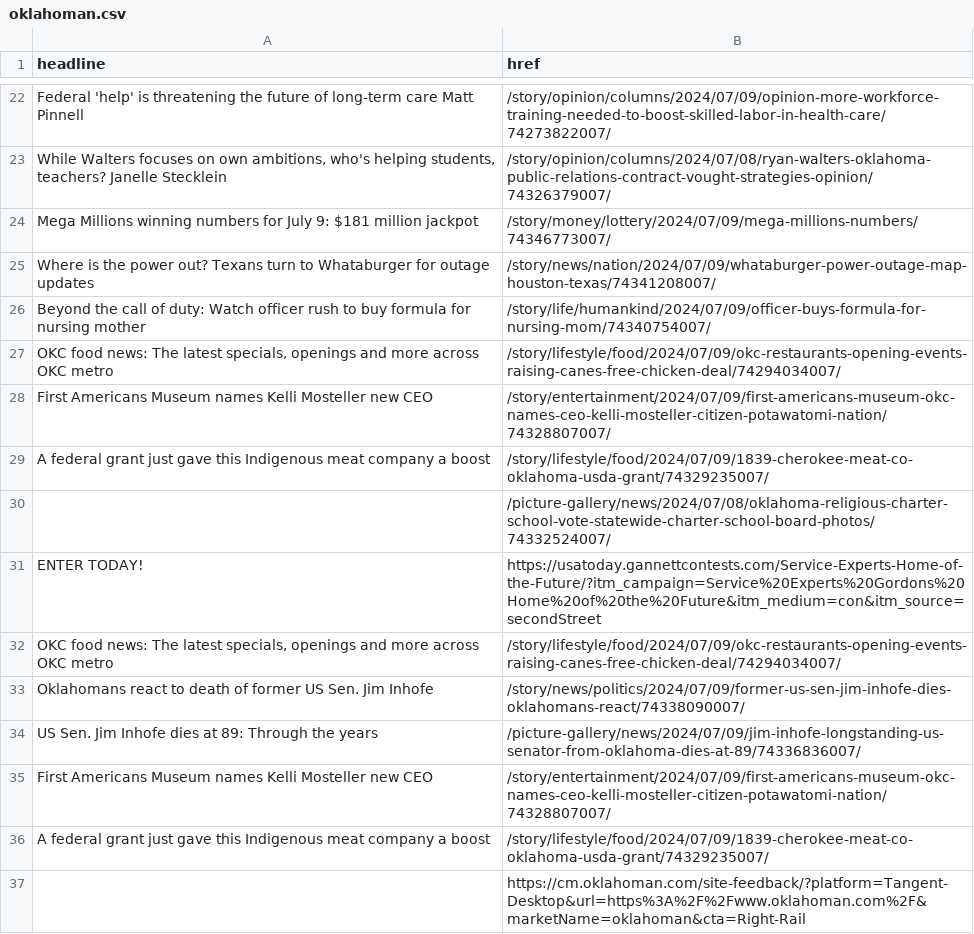
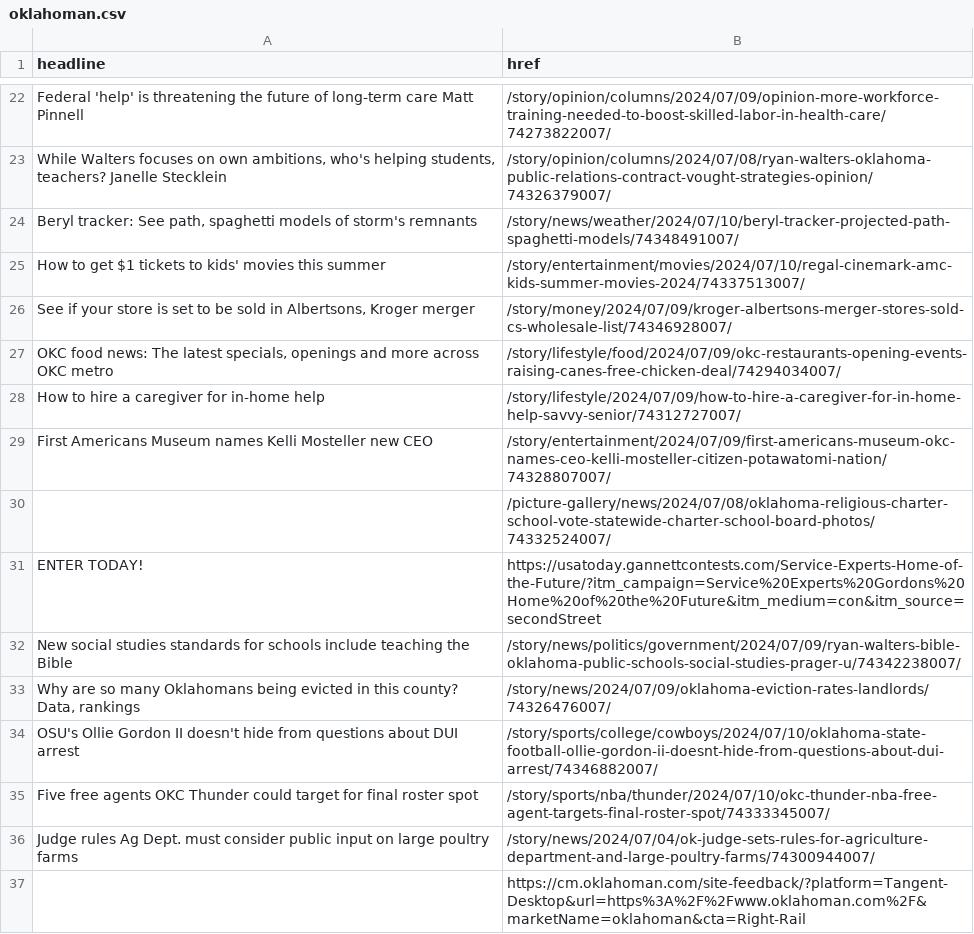
Before and after one commit to jessieblaeser/auto-scraper, a CSV file: oklahoman.csv, drawn as a sheet; only a part is shown, gaps mark what is left out; the diff covers the shown part only.

```diff
--- a/oklahoman.csv
+++ b/oklahoman.csv
@@ -23,15 +23,15 @@ Federal 'help' is threatening the future of long-term care Matt Pinnell,/story/
 "While Walters focuses on own ambitions, who's helping students, teachers? Janelle Stecklein",/story/opinion/columns/2024/07/08/ryan-walters-oklahoma-public-relations-contract-vought-strategies-opinion/74326379007/
-Mega Millions winning numbers for July 9: $181 million jackpot,/story/money/lottery/2024/07/09/mega-millions-numbers/74346773007/
-Where is the power out? Texans turn to Whataburger for outage updates,/story/news/nation/2024/07/09/whataburger-power-outage-map-houston-texas/74341208007/
-Beyond the call of duty: Watch officer rush to buy formula for nursing mother,/story/life/humankind/2024/07/09/officer-buys-formula-for-nursing-mom/74340754007/
+"Beryl tracker: See path, spaghetti models of storm's remnants",/story/news/weather/2024/07/10/beryl-tracker-projected-path-spaghetti-models/74348491007/
+How to get $1 tickets to kids' movies this summer,/story/entertainment/movies/2024/07/10/regal-cinemark-amc-kids-summer-movies-2024/74337513007/
+"See if your store is set to be sold in Albertsons, Kroger merger",/story/money/2024/07/09/kroger-albertsons-merger-stores-sold-cs-wholesale-list/74346928007/
 "OKC food news: The latest specials, openings and more across OKC metro",/story/lifestyle/food/2024/07/09/okc-restaurants-opening-events-raising-canes-free-chicken-deal/74294034007/
+How to hire a caregiver for in-home help,/story/lifestyle/2024/07/09/how-to-hire-a-caregiver-for-in-home-help-savvy-senior/74312727007/
 First Americans Museum names Kelli Mosteller new CEO,/story/entertainment/2024/07/09/first-americans-museum-okc-names-ceo-kelli-mosteller-citizen-potawatomi-nation/74328807007/
-A federal grant just gave this Indigenous meat company a boost,/story/lifestyle/food/2024/07/09/1839-cherokee-meat-co-oklahoma-usda-grant/74329235007/
 ,/picture-gallery/news/2024/07/08/oklahoma-religious-charter-school-vote-statewide-charter-school-board-photos/74332524007/
 ENTER TODAY!,https://usatoday.gannettcontests.com/Service-Experts-Home-of-the-Future/?itm_campaign=Service%20Experts%20Gordons%20Home%20of%20the%20Future&itm_medium=con&itm_source=secondStreet
-"OKC food news: The latest specials, openings and more across OKC metro",/story/lifestyle/food/2024/07/09/okc-restaurants-opening-events-raising-canes-free-chicken-deal/74294034007/
-Oklahomans react to death of former US Sen. Jim Inhofe,/story/news/politics/2024/07/09/former-us-sen-jim-inhofe-dies-oklahomans-react/74338090007/
-US Sen. Jim Inhofe dies at 89: Through the years,/picture-gallery/news/2024/07/09/jim-inhofe-longstanding-us-senator-from-oklahoma-dies-at-89/74336836007/
-First Americans Museum names Kelli Mosteller new CEO,/story/entertainment/2024/07/09/first-americans-museum-okc-names-ceo-kelli-mosteller-citizen-potawatomi-nation/74328807007/
-A federal grant just gave this Indigenous meat company a boost,/story/lifestyle/food/2024/07/09/1839-cherokee-meat-co-oklahoma-usda-grant/74329235007/
+New social studies standards for schools include teaching the Bible,/story/news/politics/government/2024/07/09/ryan-walters-bible-oklahoma-public-schools-social-studies-prager-u/74342238007/
+"Why are so many Oklahomans being evicted in this county? Data, rankings",/story/news/2024/07/09/oklahoma-eviction-rates-landlords/74326476007/
+OSU's Ollie Gordon II doesn't hide from questions about DUI arrest,/story/sports/college/cowboys/2024/07/10/oklahoma-state-football-ollie-gordon-ii-doesnt-hide-from-questions-about-dui-arrest/74346882007/
+Five free agents OKC Thunder could target for final roster spot,/story/sports/nba/thunder/2024/07/10/okc-thunder-nba-free-agent-targets-final-roster-spot/74333345007/
+Judge rules Ag Dept. must consider public input on large poultry farms,/story/news/2024/07/04/ok-judge-sets-rules-for-agriculture-department-and-large-poultry-farms/74300944007/
 ,https://cm.oklahoman.com/site-feedback/?platform=Tangent-Desktop&url=https%3A%2F%2Fwww.oklahoman.com%2F&marketName=oklahoman&cta=Right-Rail
```
Also changed, not shown: 11 added rows, 10 removed rows and 4 edited cells elsewhere in this file.
